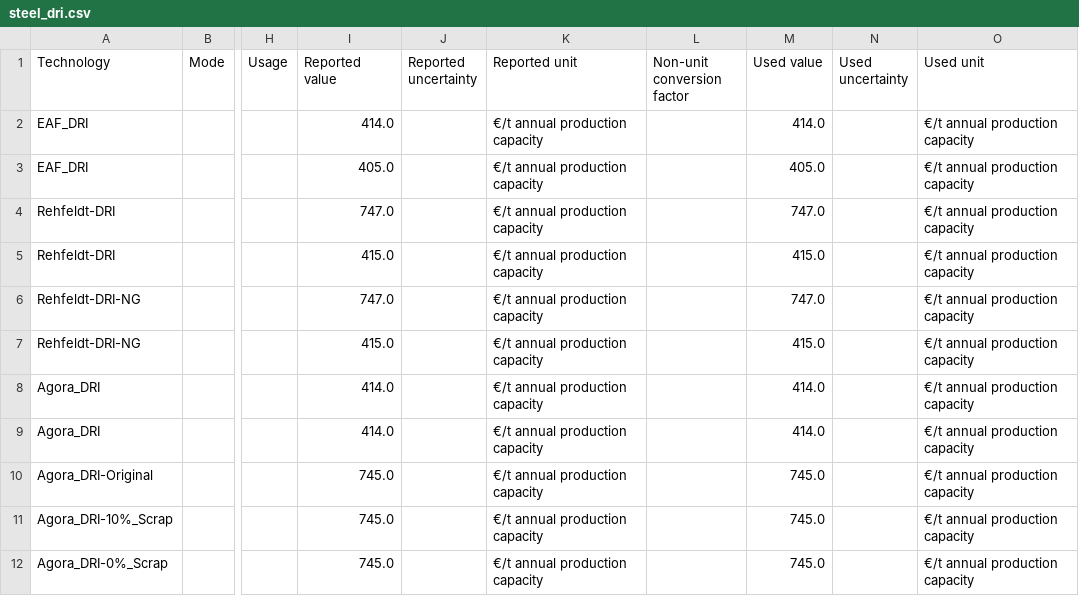
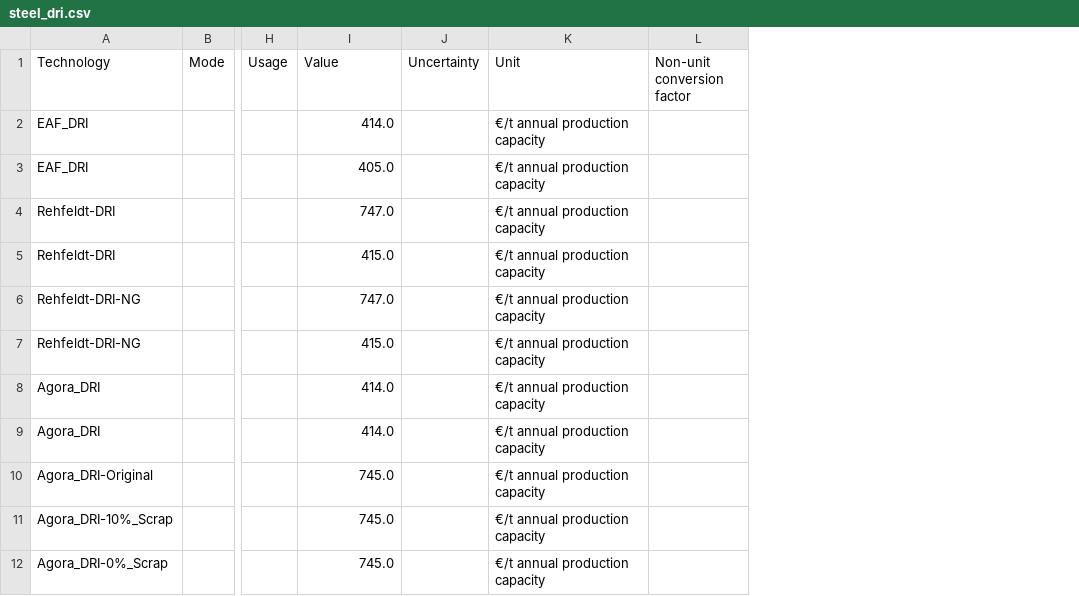
Before and after one commit to bennet21/cacoca, a CSV file: data/tech/isi/steel_dri.csv, drawn as a sheet; only a part is shown, gaps mark what is left out; removed rows and columns are numbered as before the commit, all else as after; the diff names each change by its address in the sheet, - before the commit and + after, or states it on an @@ line.

Commit message:
removed used/reported distinction; chenged Mapping of Kommentar to Value and Uncert. comment

```diff
--- a/data/tech/isi/steel_dri.csv
+++ b/data/tech/isi/steel_dri.csv
-column J (Reported uncertainty), empty
+column J (Uncertainty), empty
-column M (Used value), rows 2-12: 414.0 | 405.0 | 747.0 | 415.0 | 747.0 | 415.0 | 414.0 | 414.0 | 745.0 | 745.0 | 745.0
-column N (Used uncertainty), empty
-column O (Used unit), rows 2-12: all €/t annual production capacity
-I1: Reported value
+I1: Value
-K1: Reported unit
+K1: Unit
```
Also changed, not shown: data/tech/isi/basic_chemicals.csv, data/tech/isi/cement.csv, 3 other files.
